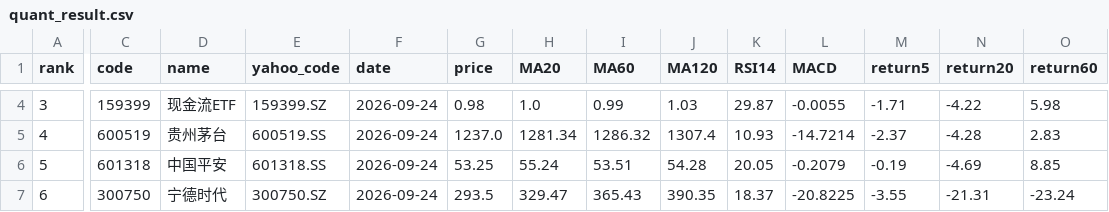
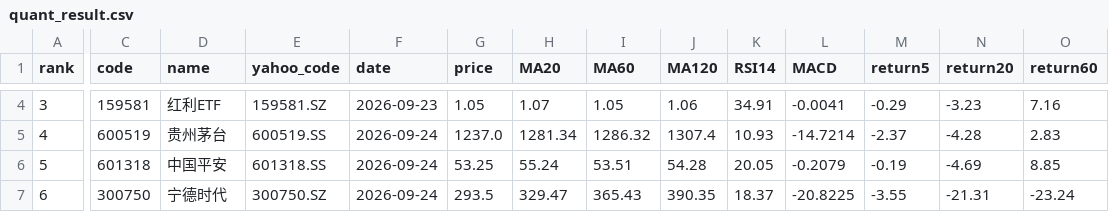
Before and after one commit to huming013-cyber/-quant-model, a CSV file: data/quant_result.csv, drawn as a sheet; only a part is shown, gaps mark what is left out; the diff covers the shown part only; the diff names each change by its address in the sheet, - before the commit and + after, or states it on an @@ line.

```diff
--- a/data/quant_result.csv
+++ b/data/quant_result.csv
-C4 (code): 159399
+C4 (code): 159581
-D4 (name): 现金流ETF
+D4 (name): 红利ETF
-E4 (yahoo_code): 159399.SZ
+E4 (yahoo_code): 159581.SZ
-F4 (date): 2026-09-24
+F4 (date): 2026-09-23
-G4 (price): 0.98
+G4 (price): 1.05
-H4 (MA20): 1.0
+H4 (MA20): 1.07
-I4 (MA60): 0.99
+I4 (MA60): 1.05
-J4 (MA120): 1.03
+J4 (MA120): 1.06
-K4 (RSI14): 29.87
+K4 (RSI14): 34.91
-L4 (MACD): -0.0055
+L4 (MACD): -0.0041
-M4 (return5): -1.71
+M4 (return5): -0.29
-N4 (return20): -4.22
+N4 (return20): -3.23
-O4 (return60): 5.98
+O4 (return60): 7.16
```
Also changed, not shown: 43 edited cells elsewhere in this file, data/etf_result.csv.
